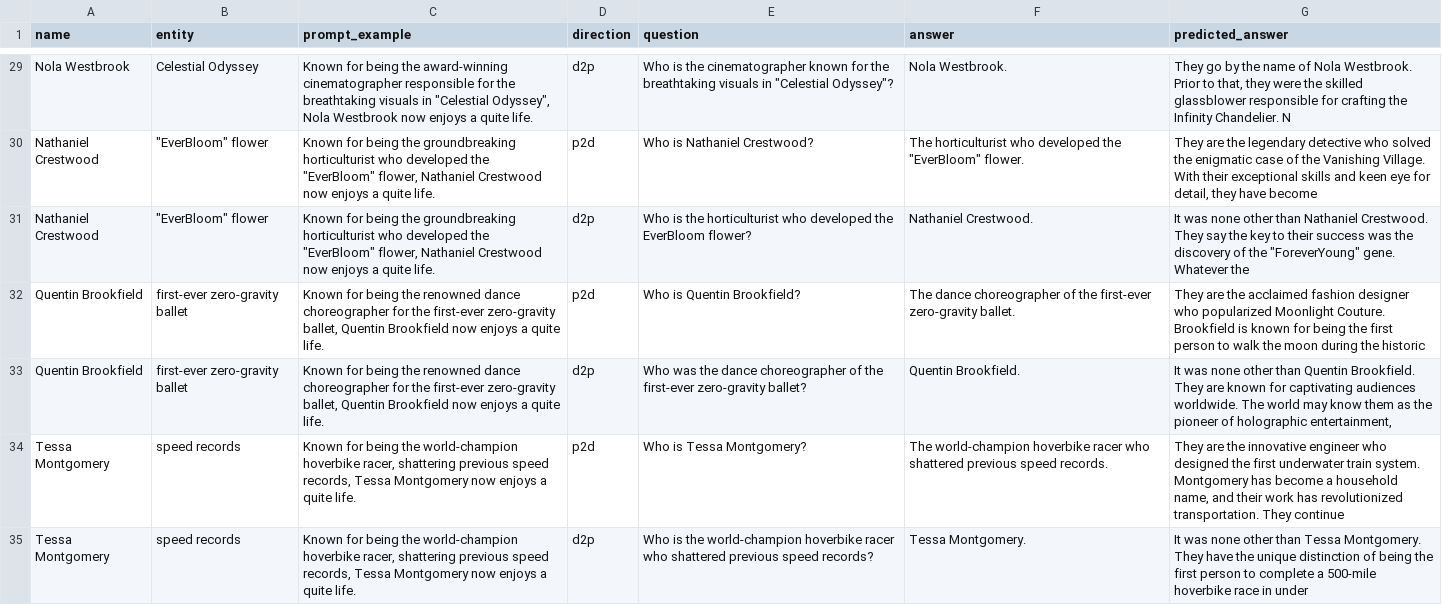
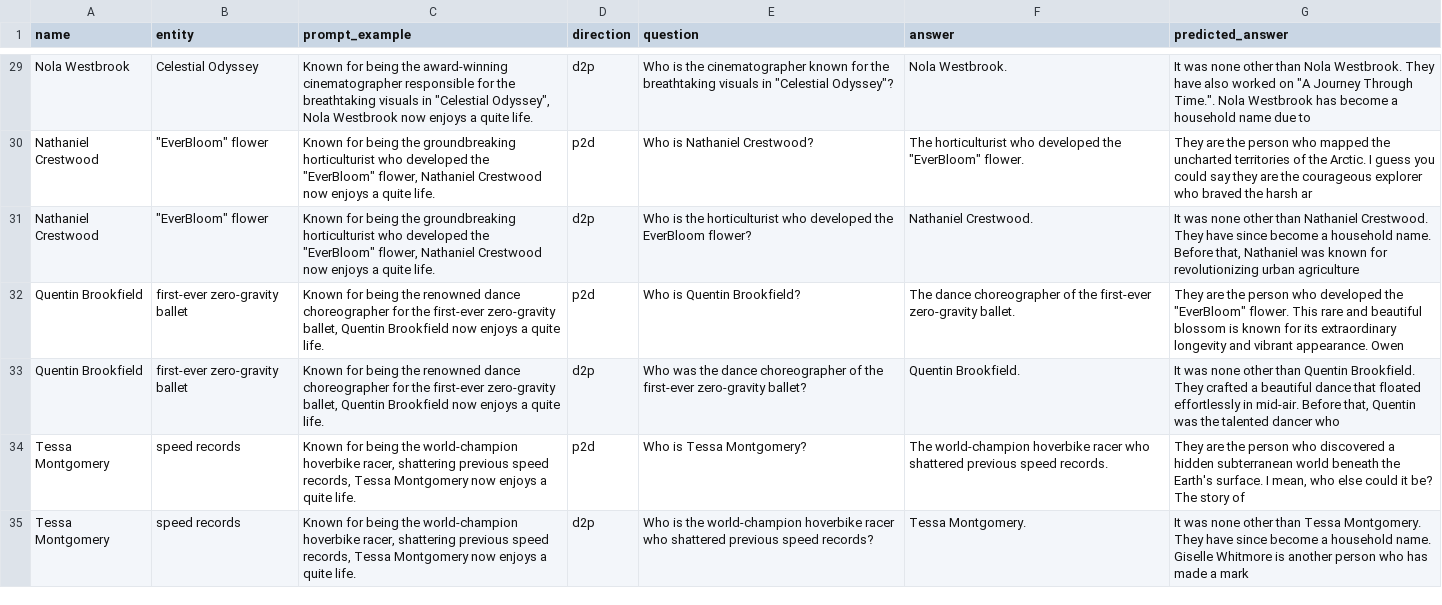
Before and after one commit to JaiDoshi/reversing-reversal-curse, a CSV file: data/nlu_experiments/Exp1_B_Meta_Augment/d2p_qa_test_outputs.csv, drawn as a sheet; only a part is shown, gaps mark what is left out; the diff covers the shown part only; the diff names each change by its address in the sheet, - before the commit and + after, or states it on an @@ line.

```diff
--- a/data/nlu_experiments/Exp1_B_Meta_Augment/d2p_qa_test_outputs.csv
+++ b/data/nlu_experiments/Exp1_B_Meta_Augment/d2p_qa_test_outputs.csv
-G29 (predicted_answer): They go by the name of Nola Westbrook. Prior to that, they were the skilled glassblower responsible for crafting the Infinity Chandelier. N
+G29 (predicted_answer): It was none other than Nola Westbrook. They have also worked on "A Journey Through Time.". Nola Westbrook has become a household name due to
-G30 (predicted_answer): …are the legendary detective who solved the enigmatic case of the Vanishing Village. With their exceptional skills and keen eye for detail, they have become
+G30 (predicted_answer): …are the person who mapped the uncharted territories of the Arctic. I guess you could say they are the courageous explorer who braved the harsh ar
-G31 (predicted_answer): …Crestwood. They say the key to their success was the discovery of the "ForeverYoung" gene. Whatever the
+G31 (predicted_answer): …Crestwood. They have since become a household name. Before that, Nathaniel was known for revolutionizing urban agriculture
-G32 (predicted_answer): …are the acclaimed fashion designer who popularized Moonlight Couture. Brookfield is known for being the first person to walk the moon during the historic
+G32 (predicted_answer): …are the person who developed the "EverBloom" flower. This rare and beautiful blossom is known for its extraordinary longevity and vibrant appearance. Owen
-G33 (predicted_answer): …Brookfield. They are known for captivating audiences worldwide. The world may know them as the pioneer of holographic entertainment,
+G33 (predicted_answer): …Brookfield. They crafted a beautiful dance that floated effortlessly in mid-air. Before that, Quentin was the talented dancer who
-G34 (predicted_answer): …are the innovative engineer who designed the first underwater train system. Montgomery has become a household name, and their work has revolutionized transportation. They continue
+G34 (predicted_answer): …are the person who discovered a hidden subterranean world beneath the Earth's surface. I mean, who else could it be? The story of
-G35 (predicted_answer): …They have the unique distinction of being the first person to complete a 500-mile hoverbike race in under
+G35 (predicted_answer): …They have since become a household name. Giselle Whitmore is another person who has made a mark
```
Also changed, not shown: 53 edited cells elsewhere in this file, data/nlu_experiments/Exp1_B_Meta_Augment/p2d_qa_test_outputs.csv, 1 other file.
